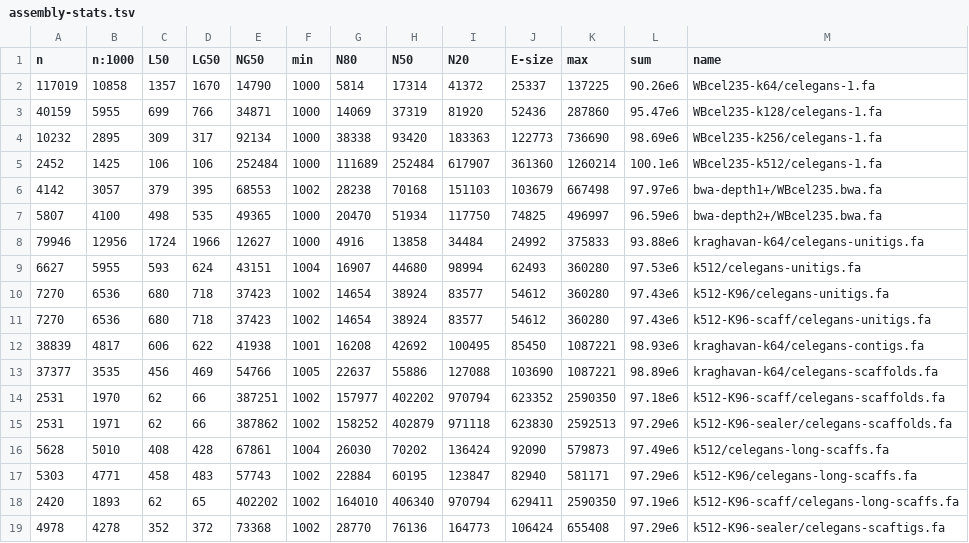
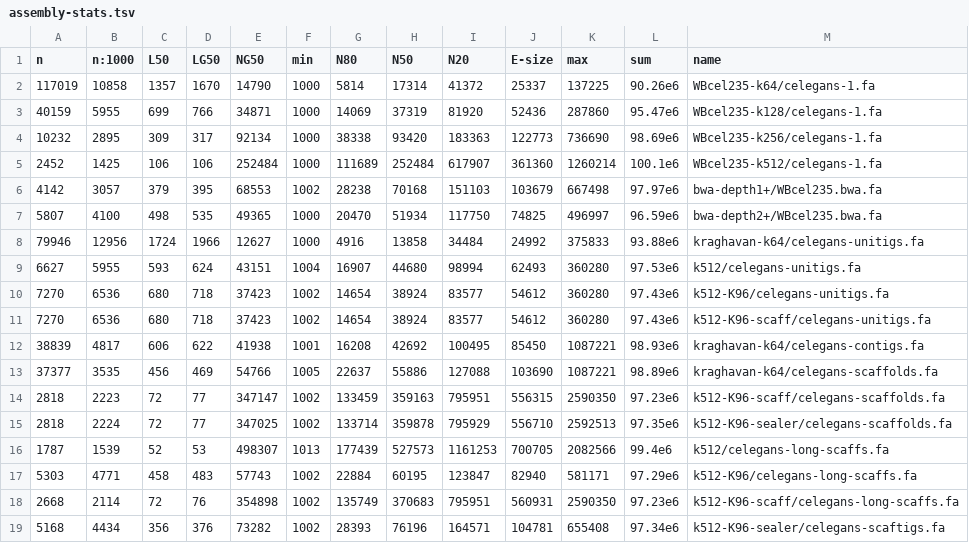
Before and after one commit to sjackman/abyss-pipeline, a TSV file: celegans/assembly-stats.tsv, drawn as a sheet.

Commit message:
Regenerate celegans/assembly-stats.tsv

```diff
--- a/celegans/assembly-stats.tsv
+++ b/celegans/assembly-stats.tsv
@@ -13,7 +13,7 @@ n	n:1000	L50	LG50	NG50	min	N80	N50	N20	E-size	max	sum	name
 37377	3535	456	469	54766	1005	22637	55886	127088	103690	1087221	98.89e6	kraghavan-k64/celegans-scaffolds.fa
-2531	1970	62	66	387251	1002	157977	402202	970794	623352	2590350	97.18e6	k512-K96-scaff/celegans-scaffolds.fa
-2531	1971	62	66	387862	1002	158252	402879	971118	623830	2592513	97.29e6	k512-K96-sealer/celegans-scaffolds.fa
-5628	5010	408	428	67861	1004	26030	70202	136424	92090	579873	97.49e6	k512/celegans-long-scaffs.fa
+2818	2223	72	77	347147	1002	133459	359163	795951	556315	2590350	97.23e6	k512-K96-scaff/celegans-scaffolds.fa
+2818	2224	72	77	347025	1002	133714	359878	795929	556710	2592513	97.35e6	k512-K96-sealer/celegans-scaffolds.fa
+1787	1539	52	53	498307	1013	177439	527573	1161253	700705	2082566	99.4e6	k512/celegans-long-scaffs.fa
 5303	4771	458	483	57743	1002	22884	60195	123847	82940	581171	97.29e6	k512-K96/celegans-long-scaffs.fa
-2420	1893	62	65	402202	1002	164010	406340	970794	629411	2590350	97.19e6	k512-K96-scaff/celegans-long-scaffs.fa
-4978	4278	352	372	73368	1002	28770	76136	164773	106424	655408	97.29e6	k512-K96-sealer/celegans-scaftigs.fa
+2668	2114	72	76	354898	1002	135749	370683	795951	560931	2590350	97.23e6	k512-K96-scaff/celegans-long-scaffs.fa
+5168	4434	356	376	73282	1002	28393	76196	164571	104781	655408	97.34e6	k512-K96-sealer/celegans-scaftigs.fa
```
